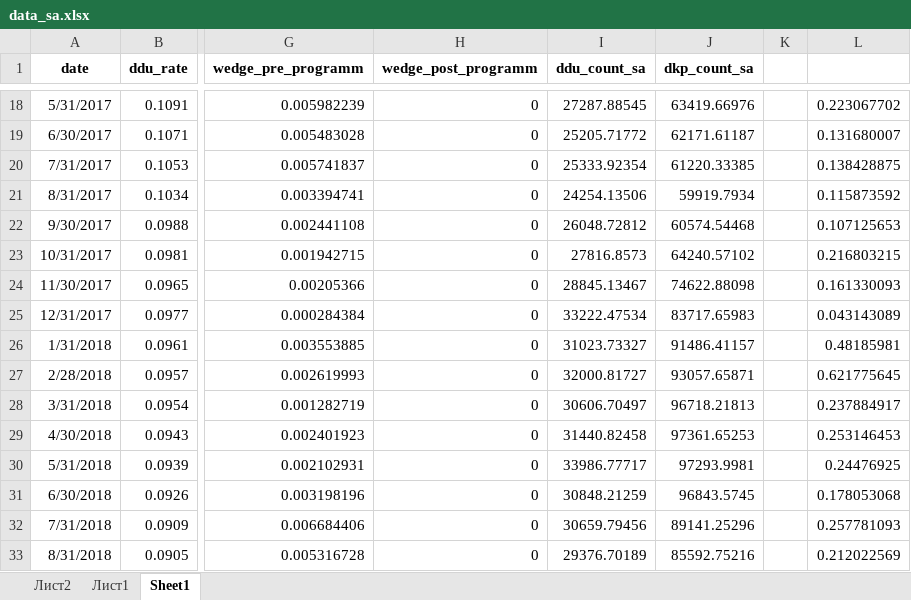
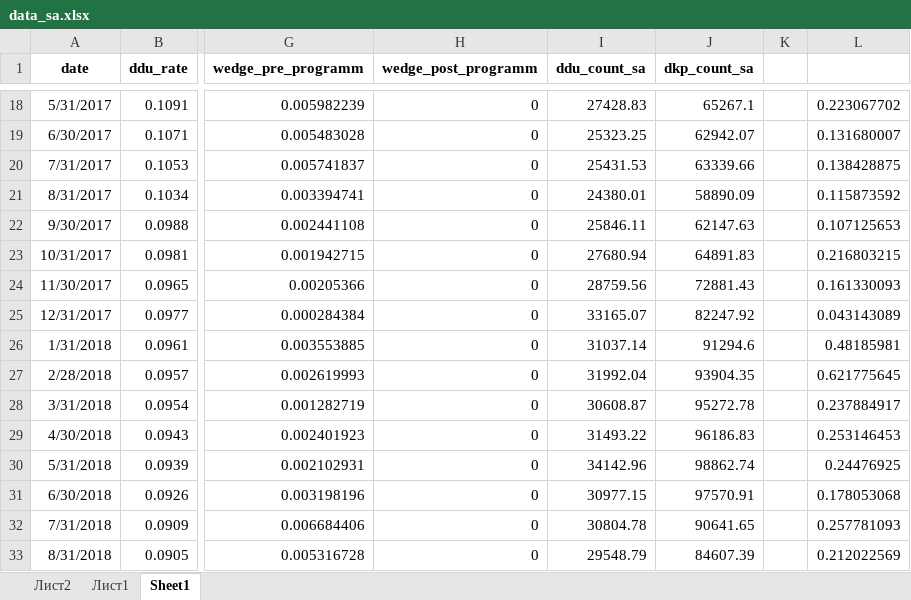
Before and after one commit to sergey-khatuntsev/dom_projects, an Excel workbook: wedge_research/data_sa.xlsx, sheet Sheet1, drawn as a sheet; only a part is shown, gaps mark what is left out; values as stored, in another font and other column widths than the file's, no borders; charts and pictures not drawn; the diff covers the shown part only; the diff names each change by its address in the sheet, - before the commit and + after, or states it on an @@ line.

```diff
--- a/wedge_research/data_sa.xlsx (sheet Sheet1)
+++ b/wedge_research/data_sa.xlsx (sheet Sheet1)
-I18 (ddu_count_sa): 27287.88545
+I18 (ddu_count_sa): 27428.83
-J18 (dkp_count_sa): 63419.66976
+J18 (dkp_count_sa): 65267.1
-I19 (ddu_count_sa): 25205.71772
+I19 (ddu_count_sa): 25323.25
-J19 (dkp_count_sa): 62171.61187
+J19 (dkp_count_sa): 62942.07
-I20 (ddu_count_sa): 25333.92354
+I20 (ddu_count_sa): 25431.53
-J20 (dkp_count_sa): 61220.33385
+J20 (dkp_count_sa): 63339.66
-I21 (ddu_count_sa): 24254.13506
+I21 (ddu_count_sa): 24380.01
-J21 (dkp_count_sa): 59919.7934
+J21 (dkp_count_sa): 58890.09
-I22 (ddu_count_sa): 26048.72812
+I22 (ddu_count_sa): 25846.11
-J22 (dkp_count_sa): 60574.54468
+J22 (dkp_count_sa): 62147.63
-I23 (ddu_count_sa): 27816.8573
+I23 (ddu_count_sa): 27680.94
-J23 (dkp_count_sa): 64240.57102
+J23 (dkp_count_sa): 64891.83
-I24 (ddu_count_sa): 28845.13467
+I24 (ddu_count_sa): 28759.56
-J24 (dkp_count_sa): 74622.88098
+J24 (dkp_count_sa): 72881.43
-I25 (ddu_count_sa): 33222.47534
+I25 (ddu_count_sa): 33165.07
-J25 (dkp_count_sa): 83717.65983
+J25 (dkp_count_sa): 82247.92
-I26 (ddu_count_sa): 31023.73327
+I26 (ddu_count_sa): 31037.14
-J26 (dkp_count_sa): 91486.41157
+J26 (dkp_count_sa): 91294.6
-I27 (ddu_count_sa): 32000.81727
+I27 (ddu_count_sa): 31992.04
-J27 (dkp_count_sa): 93057.65871
+J27 (dkp_count_sa): 93904.35
-I28 (ddu_count_sa): 30606.70497
+I28 (ddu_count_sa): 30608.87
-J28 (dkp_count_sa): 96718.21813
+J28 (dkp_count_sa): 95272.78
-I29 (ddu_count_sa): 31440.82458
+I29 (ddu_count_sa): 31493.22
-J29 (dkp_count_sa): 97361.65253
+J29 (dkp_count_sa): 96186.83
-I30 (ddu_count_sa): 33986.77717
+I30 (ddu_count_sa): 34142.96
-J30 (dkp_count_sa): 97293.9981
+J30 (dkp_count_sa): 98862.74
-I31 (ddu_count_sa): 30848.21259
+I31 (ddu_count_sa): 30977.15
-J31 (dkp_count_sa): 96843.5745
+J31 (dkp_count_sa): 97570.91
-I32 (ddu_count_sa): 30659.79456
+I32 (ddu_count_sa): 30804.78
-J32 (dkp_count_sa): 89141.25296
+J32 (dkp_count_sa): 90641.65
-I33 (ddu_count_sa): 29376.70189
+I33 (ddu_count_sa): 29548.79
-J33 (dkp_count_sa): 85592.75216
+J33 (dkp_count_sa): 84607.39
```
Also changed, not shown: 1 added row and 152 edited cells elsewhere in this sheet, sheet Лист2, sheet Лист1.
